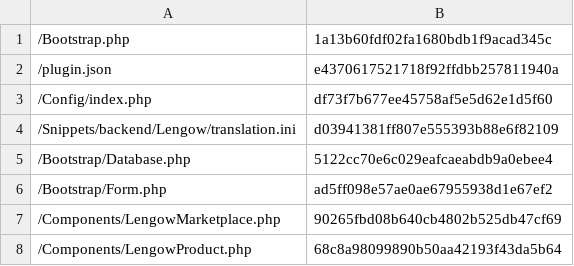
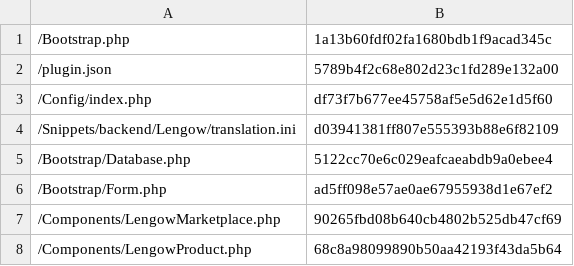
Before and after one commit to lengow/plugin-shopware, a CSV file: Toolbox/checkmd5.csv, drawn as a sheet; only a part is shown.

```diff
--- a/Toolbox/checkmd5.csv
+++ b/Toolbox/checkmd5.csv
@@ -1,3 +1,3 @@
 /Bootstrap.php|1a13b60fdf02fa1680bdb1f9acad345c
-/plugin.json|e4370617521718f92ffdbb257811940a
+/plugin.json|5789b4f2c68e802d23c1fd289e132a00
 /Config/index.php|df73f7b677ee45758af5e5d62e1d5f60
```
Also changed, not shown: 2 other files.
